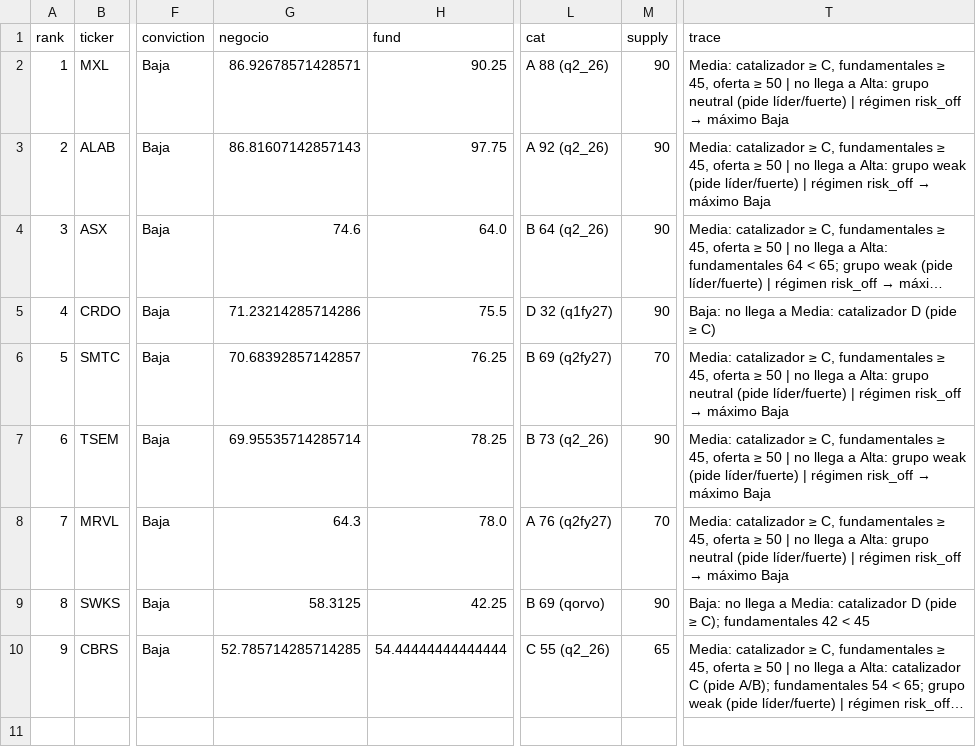
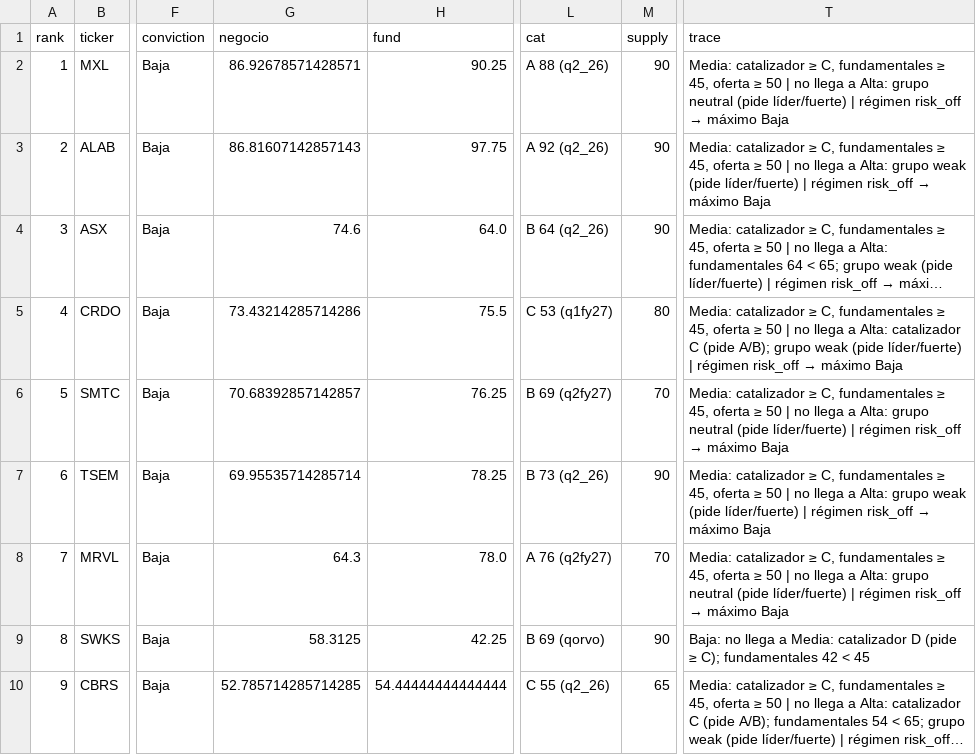
Before and after one commit to Richardmille99/Trading-AI-Growth, a CSV file: semis/ranking.csv, drawn as a sheet; only a part is shown, gaps mark what is left out; long unchanged cells end in …; the diff names each change by its address in the sheet, - before the commit and + after, or states it on an @@ line.

```diff
--- a/semis/ranking.csv
+++ b/semis/ranking.csv
-G5 (negocio): 71.23214285714286
+G5 (negocio): 73.43214285714286
-L5 (cat): D 32 (q1fy27)
+L5 (cat): C 53 (q1fy27)
-M5 (supply): 90
+M5 (supply): 80
@@ T5 (trace): Baja: no llega a Media: catalizador D (pide ≥ C) → Media: catalizador ≥ C, fundamentales ≥ 45, oferta ≥ 50 | no llega a Alta: catalizador C (pide A/B); grupo weak (pide líder/fuerte) | régimen risk_off → máximo Baja @@
```
Also changed, not shown: 5 other files.
